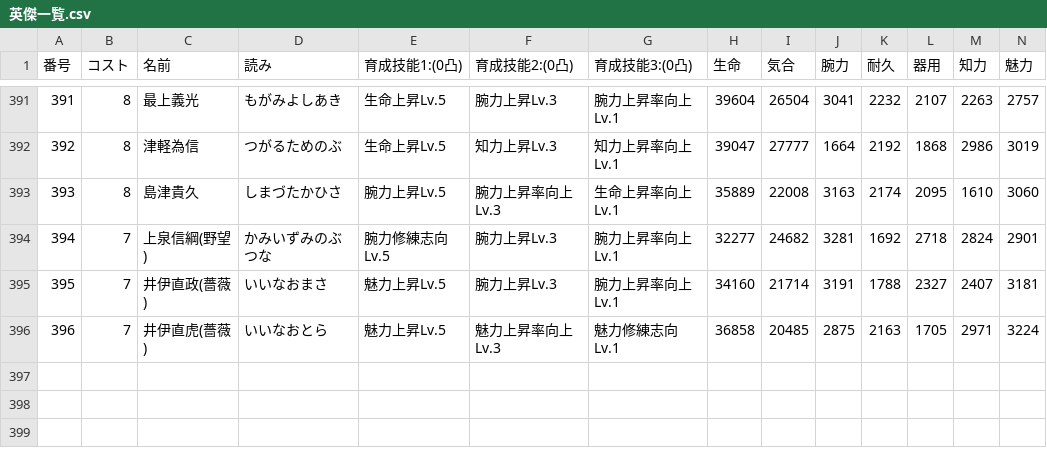
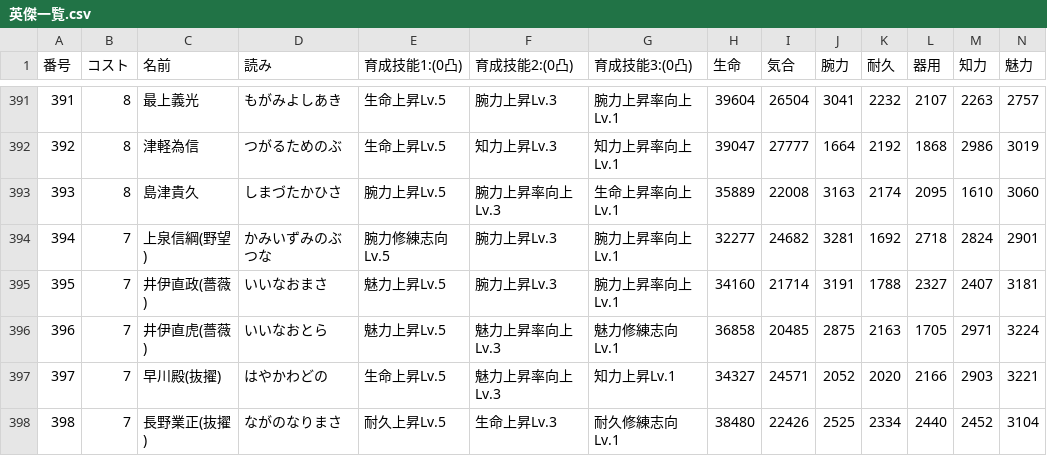
Before and after one commit to nobuon20030612-ops/Nobuon20030612-ops.github.io, a CSV file: 陣法/source-next/英傑一覧.csv, drawn as a sheet; only a part is shown, gaps mark what is left out; rows hold the shown columns only; the diff names each change by its address in the sheet, - before the commit and + after, or states it on an @@ line.

```diff
--- a/陣法/source-next/英傑一覧.csv
+++ b/陣法/source-next/英傑一覧.csv
+row 397: 397 | 7 | 早川殿(抜擢) | はやかわどの | 生命上昇Lv.5 | 魅力上昇率向上Lv.3 | 知力上昇Lv.1 | 34327 | 24571 | 2052 | 2020 | 2166 | 2903 | 3221
+row 398: 398 | 7 | 長野業正(抜擢) | ながのなりまさ | 耐久上昇Lv.5 | 生命上昇Lv.3 | 耐久修練志向Lv.1 | 38480 | 22426 | 2525 | 2334 | 2440 | 2452 | 3104
```
Also changed, not shown: 英傑一覧.csv.
